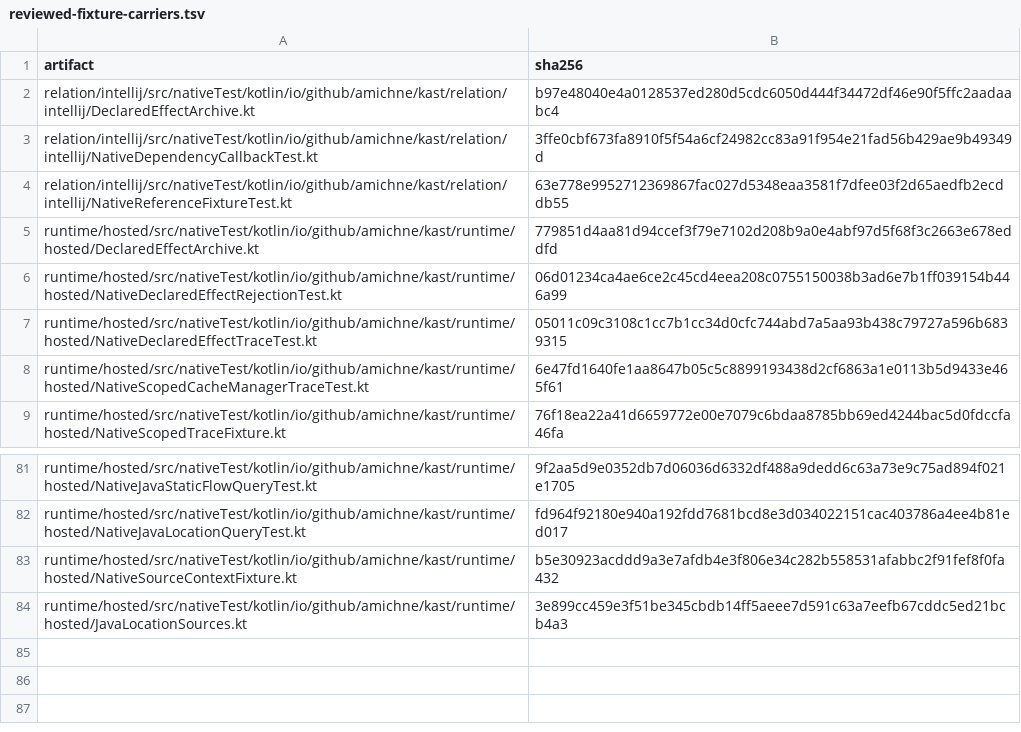
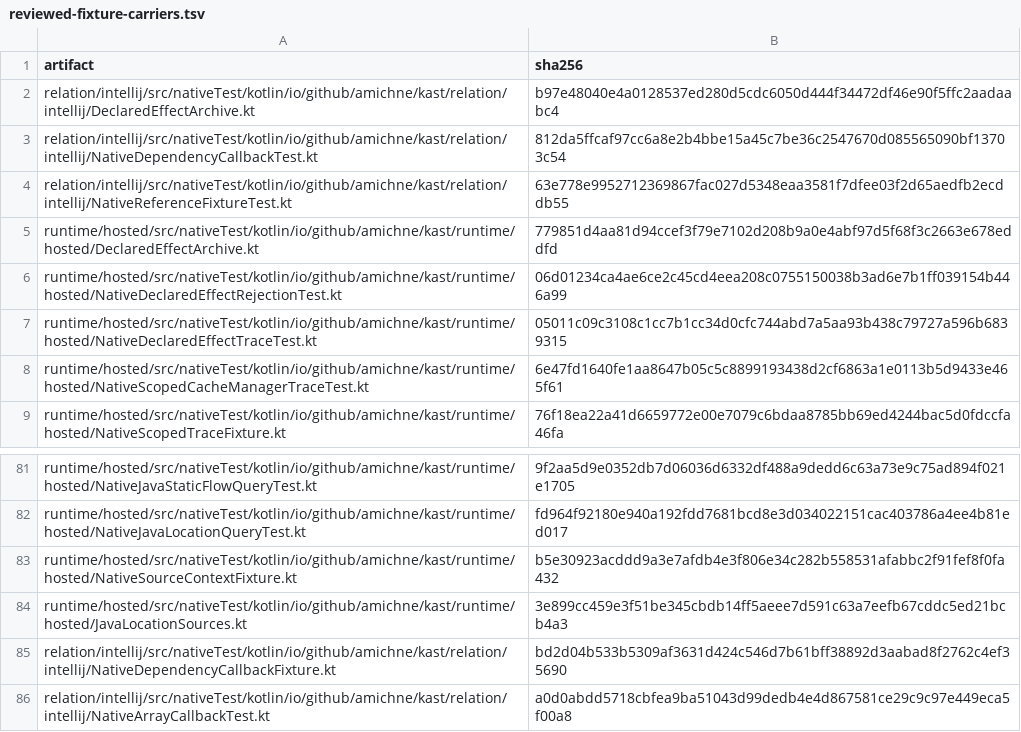
Before and after one commit to amichne/kast, a TSV file: config/kotlin-semantic-coverage/reviewed-fixture-carriers.tsv, drawn as a sheet; only a part is shown, gaps mark what is left out.

```diff
--- a/config/kotlin-semantic-coverage/reviewed-fixture-carriers.tsv
+++ b/config/kotlin-semantic-coverage/reviewed-fixture-carriers.tsv
@@ -2,3 +2,3 @@ artifact	sha256
 relation/intellij/src/nativeTest/kotlin/io/github/amichne/kast/relation/intellij/DeclaredEffectArchive.kt	b97e48040e4a0128537ed280d5cdc6050d444f34472df46e90f5ffc2aadaabc4
-relation/intellij/src/nativeTest/kotlin/io/github/amichne/kast/relation/intellij/NativeDependencyCallbackTest.kt	3ffe0cbf673fa8910f5f54a6cf24982cc83a91f954e21fad56b429ae9b49349d
+relation/intellij/src/nativeTest/kotlin/io/github/amichne/kast/relation/intellij/NativeDependencyCallbackTest.kt	812da5ffcaf97cc6a8e2b4bbe15a45c7be36c2547670d085565090bf13703c54
 relation/intellij/src/nativeTest/kotlin/io/github/amichne/kast/relation/intellij/NativeReferenceFixtureTest.kt	63e778e9952712369867fac027d5348eaa3581f7dfee03f2d65aedfb2ecddb55
@@ -84 +84,3 @@ runtime/hosted/src/nativeTest/kotlin/io/github/amichne/kast/runtime/hosted/Nativ
 runtime/hosted/src/nativeTest/kotlin/io/github/amichne/kast/runtime/hosted/JavaLocationSources.kt	3e899cc459e3f51be345cbdb14ff5aeee7d591c63a7eefb67cddc5ed21bcb4a3
+relation/intellij/src/nativeTest/kotlin/io/github/amichne/kast/relation/intellij/NativeDependencyCallbackFixture.kt	bd2d04b533b5309af3631d424c546d7b61bff38892d3aabad8f2762c4ef35690
+relation/intellij/src/nativeTest/kotlin/io/github/amichne/kast/relation/intellij/NativeArrayCallbackTest.kt	a0d0abdd5718cbfea9ba51043d99dedb4e4d867581ce29c9c97e449eca5f00a8
```
Also changed, not shown: config/kotlin-semantic-coverage/cases.tsv, 4 other files.
